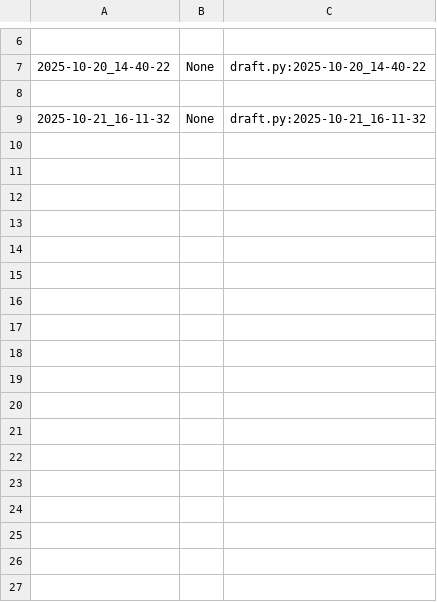
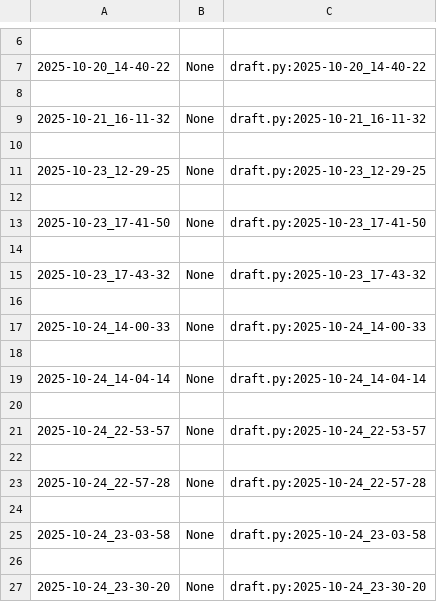
Before and after one commit to qxcode-course/poo-rc-bloco-b-cdzra, a CSV file: myrep/.tko/track/poo@notebook/track.csv, drawn as a sheet; only a part is shown, gaps mark what is left out.

Commit message:
notebook ta dificil

```diff
--- a/myrep/.tko/track/poo@notebook/track.csv
+++ b/myrep/.tko/track/poo@notebook/track.csv
@@ -9 +9,19 @@
 2025-10-21_16-11-32,None,draft.py:2025-10-21_16-11-32
+
+2025-10-23_12-29-25,None,draft.py:2025-10-23_12-29-25
+
+2025-10-23_17-41-50,None,draft.py:2025-10-23_17-41-50
+
+2025-10-23_17-43-32,None,draft.py:2025-10-23_17-43-32
+
+2025-10-24_14-00-33,None,draft.py:2025-10-24_14-00-33
+
+2025-10-24_14-04-14,None,draft.py:2025-10-24_14-04-14
+
+2025-10-24_22-53-57,None,draft.py:2025-10-24_22-53-57
+
+2025-10-24_22-57-28,None,draft.py:2025-10-24_22-57-28
+
+2025-10-24_23-03-58,None,draft.py:2025-10-24_23-03-58
+
+2025-10-24_23-30-20,None,draft.py:2025-10-24_23-30-20
```
Also changed, not shown: myrep/.tko/track/poo@relogio/track.csv, myrep/.tko/track/poo@roupa/track.csv, 11 other files.
